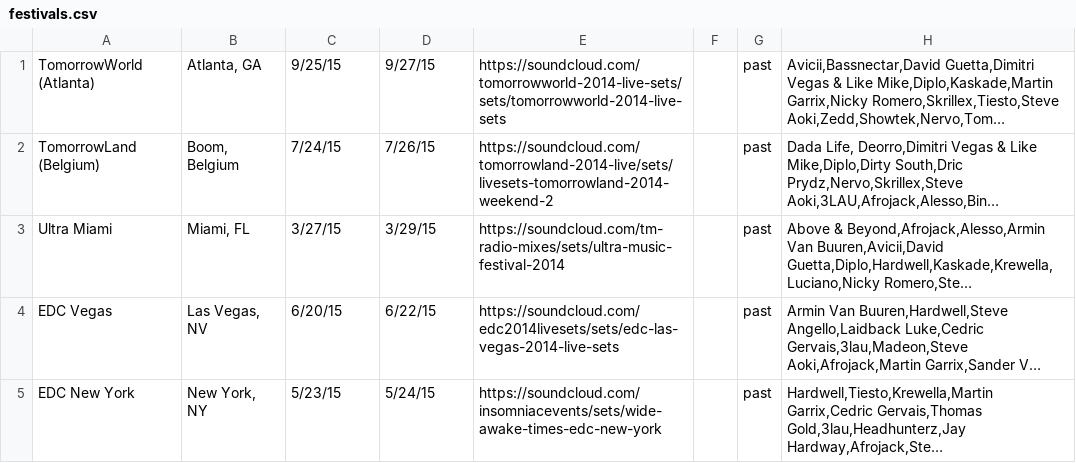
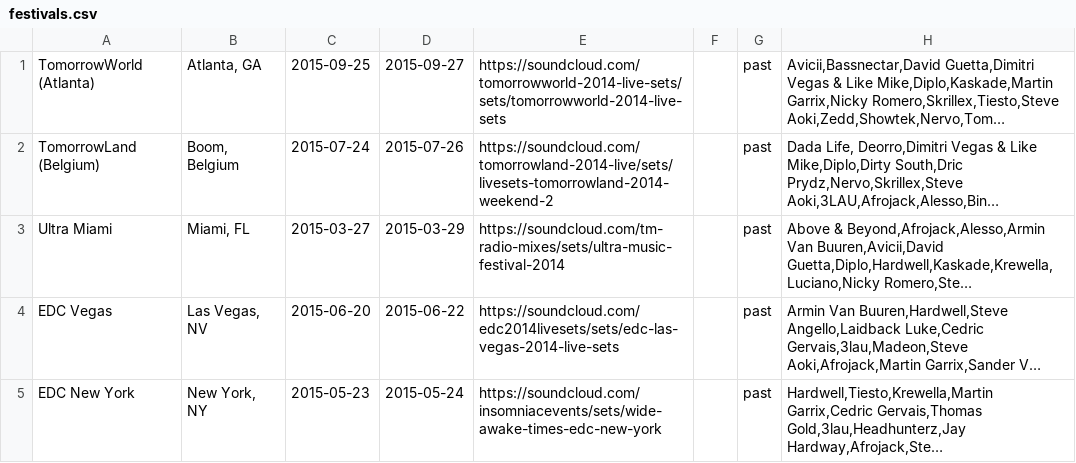
Before and after one commit to myfashionhub/Rave-Repeat, a CSV file: db/festivals.csv, drawn as a sheet; long unchanged cells end in …; the diff names each change by its address in the sheet, - before the commit and + after, or states it on an @@ line.

```diff
--- a/db/festivals.csv
+++ b/db/festivals.csv
-C1: 9/25/15
+C1: 2015-09-25
-D1: 9/27/15
+D1: 2015-09-27
-C2: 7/24/15
+C2: 2015-07-24
-D2: 7/26/15
+D2: 2015-07-26
-C3: 3/27/15
+C3: 2015-03-27
-D3: 3/29/15
+D3: 2015-03-29
-C4: 6/20/15
+C4: 2015-06-20
-D4: 6/22/15
+D4: 2015-06-22
-C5: 5/23/15
+C5: 2015-05-23
-D5: 5/24/15
+D5: 2015-05-24
```
Also changed, not shown: db/festivals-2014.csv, 1 other file.
